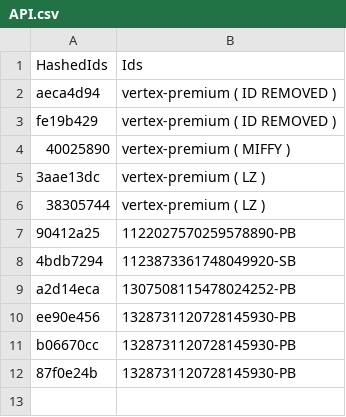
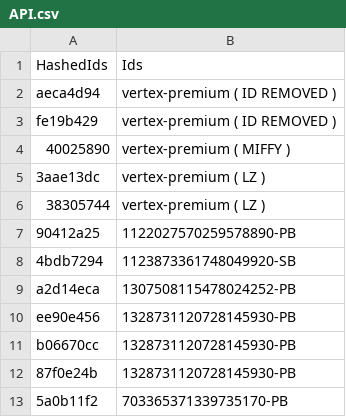
Before and after one commit to vertex-peak/API, a CSV file: API.csv, drawn as a sheet; the diff names each change by its address in the sheet, - before the commit and + after, or states it on an @@ line.

Commit message:
Update API.csv

```diff
--- a/API.csv
+++ b/API.csv
+row 13: 5a0b11f2 | 703365371339735170-PB
```
